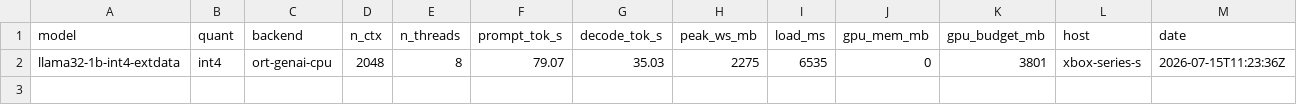
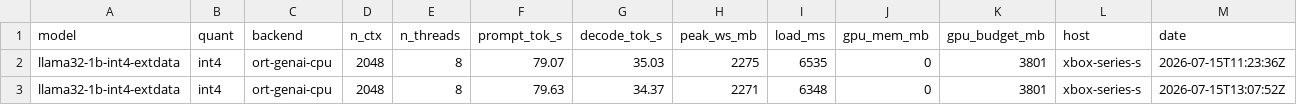
Before and after one commit to gianlucamazza/xllama, a CSV file: bench/results/phase6-fp16-extdata.csv, drawn as a sheet; the diff names each change by its address in the sheet, - before the commit and + after, or states it on an @@ line.

```diff
--- a/bench/results/phase6-fp16-extdata.csv
+++ b/bench/results/phase6-fp16-extdata.csv
+row 3: llama32-1b-int4-extdata | int4 | ort-genai-cpu | 2048 | 8 | 79.63 | 34.37 | 2271 | 6348 | 0 | 3801 | xbox-series-s | 2026-07-15T13:07:52Z
```
Also changed, not shown: 1 other file.
